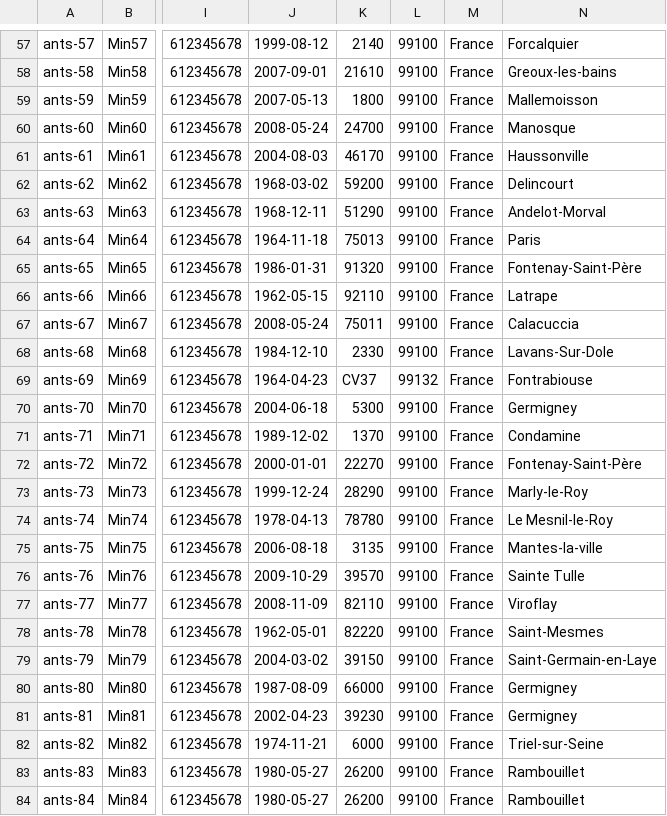
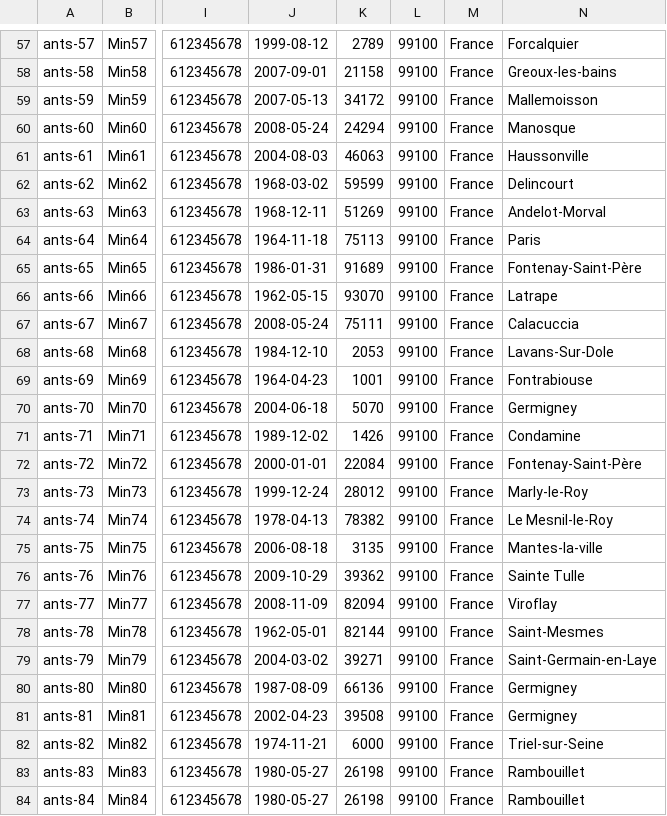
Before and after one commit to france-connect/identity-provider-example, a CSV file: data/ANTS-database.csv, drawn as a sheet; only a part is shown, gaps mark what is left out; the diff covers the shown part only; the diff names each change by its address in the sheet, - before the commit and + after, or states it on an @@ line.

```diff
--- a/data/ANTS-database.csv
+++ b/data/ANTS-database.csv
-K57: 2140
+K57: 2789
-K58: 21610
+K58: 21158
-K59: 1800
+K59: 34172
-K60: 24700
+K60: 24294
-K61: 46170
+K61: 46063
-K62: 59200
+K62: 59599
-K63: 51290
+K63: 51269
-K64: 75013
+K64: 75113
-K65: 91320
+K65: 91689
-K66: 92110
+K66: 93070
-K67: 75011
+K67: 75111
-K68: 2330
+K68: 2053
-K69: CV37
+K69: 1001
-L69: 99132
+L69: 99100
-K70: 5300
+K70: 5070
-K71: 1370
+K71: 1426
-K72: 22270
+K72: 22084
-K73: 28290
+K73: 28012
-K74: 78780
+K74: 78382
-K76: 39570
+K76: 39362
-K77: 82110
+K77: 82094
-K78: 82220
+K78: 82144
-K79: 39150
+K79: 39271
-K80: 66000
+K80: 66136
-K81: 39230
+K81: 39508
-K83:K84: 26200
+K83:K84: 26198
```
Also changed, not shown: 99 edited cells elsewhere in this file.
